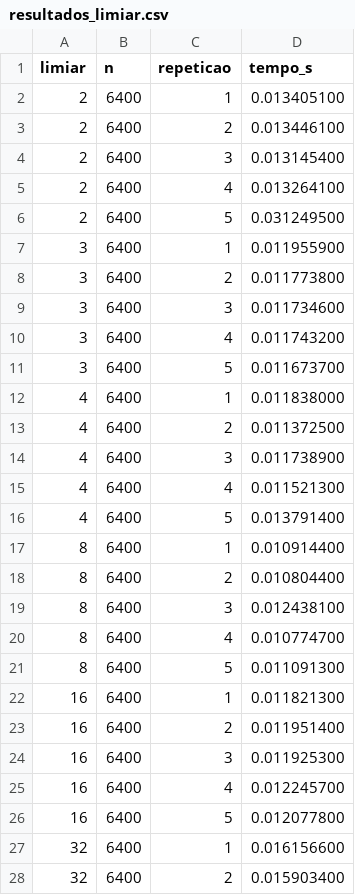
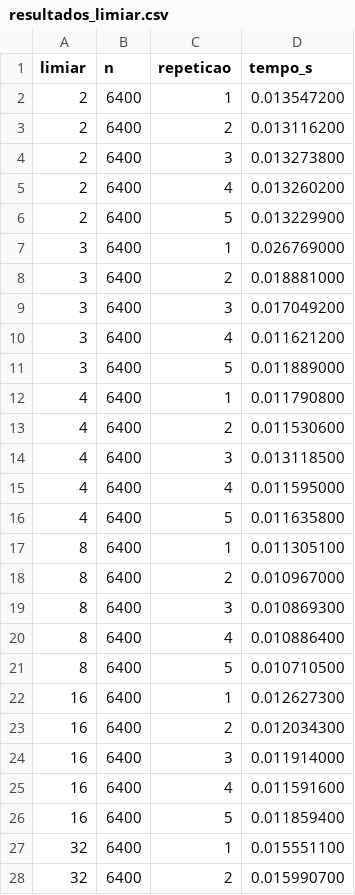
Before and after one commit to GuilhermeMAzevedo/divisao-e-conquista, a CSV file: resultados_limiar.csv, drawn as a sheet; only a part is shown; the diff covers the shown part only.

```diff
--- a/resultados_limiar.csv
+++ b/resultados_limiar.csv
@@ -1,28 +1,28 @@
 limiar,n,repeticao,tempo_s
-2,6400,1,0.013405100
-2,6400,2,0.013446100
-2,6400,3,0.013145400
-2,6400,4,0.013264100
-2,6400,5,0.031249500
-3,6400,1,0.011955900
-3,6400,2,0.011773800
-3,6400,3,0.011734600
-3,6400,4,0.011743200
-3,6400,5,0.011673700
-4,6400,1,0.011838000
-4,6400,2,0.011372500
-4,6400,3,0.011738900
-4,6400,4,0.011521300
-4,6400,5,0.013791400
-8,6400,1,0.010914400
-8,6400,2,0.010804400
-8,6400,3,0.012438100
-8,6400,4,0.010774700
-8,6400,5,0.011091300
-16,6400,1,0.011821300
-16,6400,2,0.011951400
-16,6400,3,0.011925300
-16,6400,4,0.012245700
-16,6400,5,0.012077800
-32,6400,1,0.016156600
-32,6400,2,0.015903400
+2,6400,1,0.013547200
+2,6400,2,0.013116200
+2,6400,3,0.013273800
+2,6400,4,0.013260200
+2,6400,5,0.013229900
+3,6400,1,0.026769000
+3,6400,2,0.018881000
+3,6400,3,0.017049200
+3,6400,4,0.011621200
+3,6400,5,0.011889000
+4,6400,1,0.011790800
+4,6400,2,0.011530600
+4,6400,3,0.013118500
+4,6400,4,0.011595000
+4,6400,5,0.011635800
+8,6400,1,0.011305100
+8,6400,2,0.010967000
+8,6400,3,0.010869300
+8,6400,4,0.010886400
+8,6400,5,0.010710500
+16,6400,1,0.012627300
+16,6400,2,0.012034300
+16,6400,3,0.011914000
+16,6400,4,0.011591600
+16,6400,5,0.011859400
+32,6400,1,0.015551100
+32,6400,2,0.015990700
```
Also changed, not shown: 8 edited cells elsewhere in this file, resultados.csv, 11 other files.
